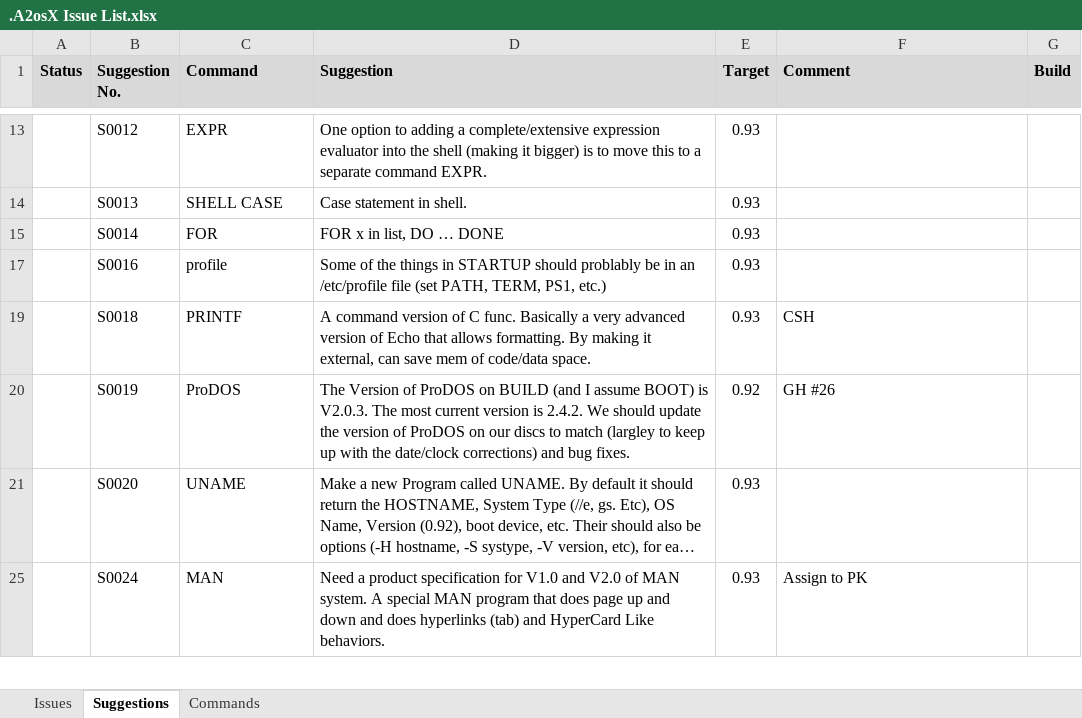
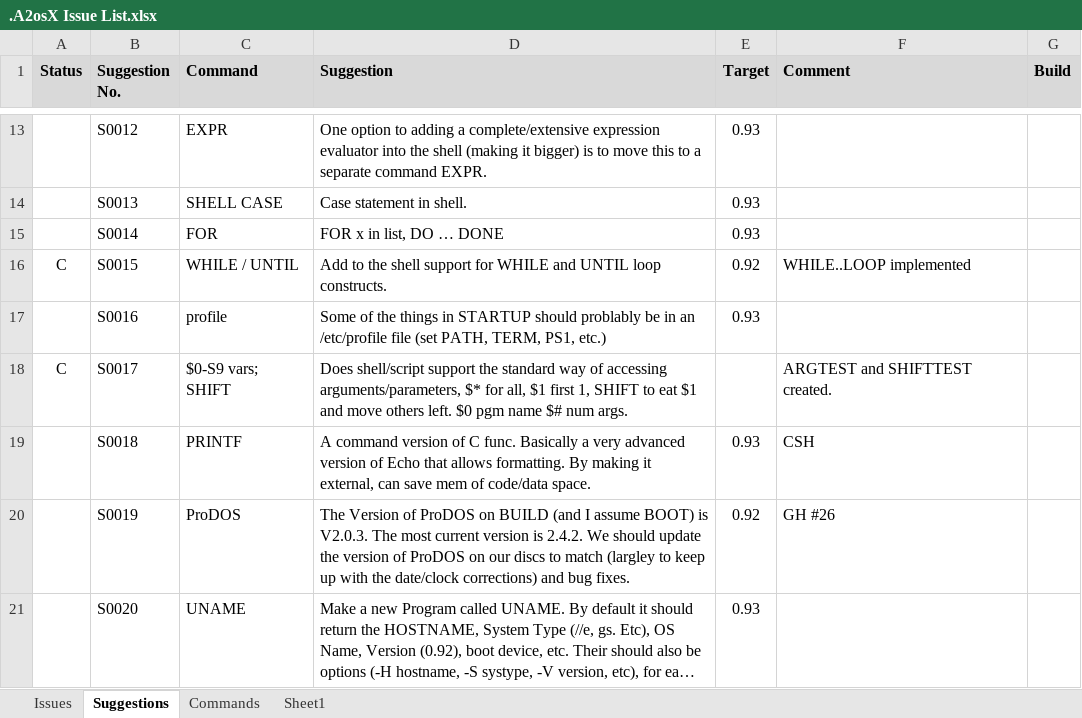
Before and after one commit to A2osX/A2osX, an Excel workbook: .A2osX Issue List.xlsx, sheet Suggestions, drawn as a sheet; only a part is shown, gaps mark what is left out; the shorter side is filled out with more unchanged rows; long unchanged cells end in …; values as stored, in another font and other column widths than the file's, no borders; the diff covers the shown part only; the diff names each change by its address in the sheet, - before the commit and + after, or states it on an @@ line.

Commit message:
Updated Issue/Suggestion Sheet.  Updated PK floppy.  Added new MAKE HD image.  This is the staging area for combining BUILD and TEST and including MAN and HELP.

```diff
--- a/.A2osX Issue List.xlsx (sheet Suggestions)
+++ b/.A2osX Issue List.xlsx (sheet Suggestions)
+sheet tab: Sheet1
@@ row 16 unhidden: C | S0015 | WHILE / UNTIL | Add to the shell support for WHILE and UNTIL loop constructs. | 0.92 | WHILE..LOOP implemented @@
@@ row 18 unhidden: C | S0017 | $0-S9 vars; SHIFT | Does shell/script support the standard way of accessing arguments/parameters, $* for all, $1 first 1, SHIFT to eat $1 and move others left. $0 pgm name $# num args. |  | ARGTEST and SHIFTTEST created. @@
```
Also changed, not shown: 4 added rows and 10 hidden or unhidden rows elsewhere in this sheet, sheet Issues, 3 other files.
